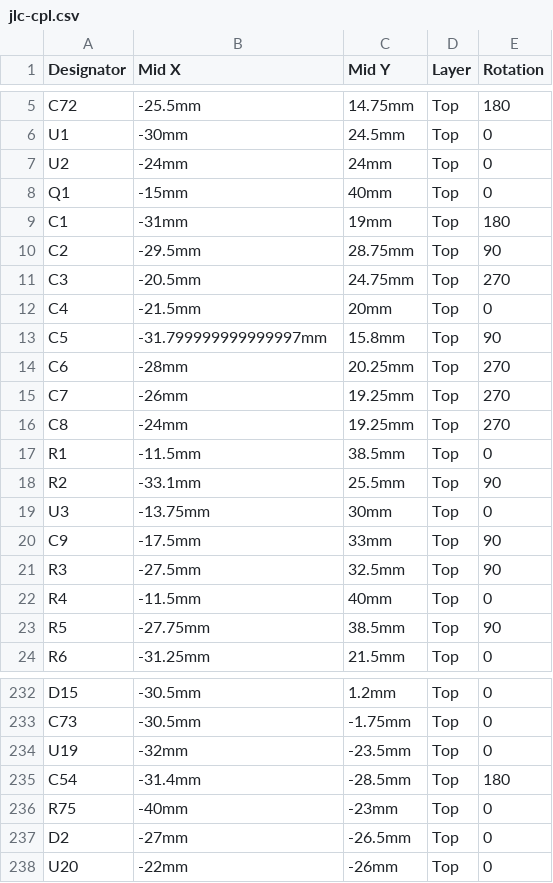
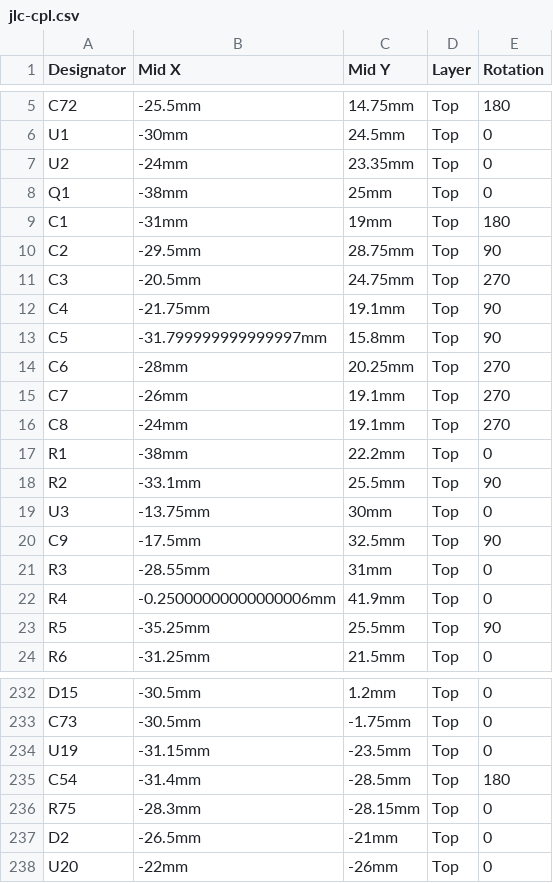
Before and after one commit to techmannih/pd1180-epr, a CSV file: release/jlc-cpl.csv, drawn as a sheet; only a part is shown, gaps mark what is left out; the diff covers the shown part only.

```diff
--- a/release/jlc-cpl.csv
+++ b/release/jlc-cpl.csv
@@ -6,4 +6,4 @@
 "U1","-30mm","24.5mm","Top","0"
-"U2","-24mm","24mm","Top","0"
-"Q1","-15mm","40mm","Top","0"
+"U2","-24mm","23.35mm","Top","0"
+"Q1","-38mm","25mm","Top","0"
 "C1","-31mm","19mm","Top","180"
@@ -11,14 +11,14 @@
 "C3","-20.5mm","24.75mm","Top","270"
-"C4","-21.5mm","20mm","Top","0"
+"C4","-21.75mm","19.1mm","Top","90"
 "C5","-31.799999999999997mm","15.8mm","Top","90"
 "C6","-28mm","20.25mm","Top","270"
-"C7","-26mm","19.25mm","Top","270"
-"C8","-24mm","19.25mm","Top","270"
-"R1","-11.5mm","38.5mm","Top","0"
+"C7","-26mm","19.1mm","Top","270"
+"C8","-24mm","19.1mm","Top","270"
+"R1","-38mm","22.2mm","Top","0"
 "R2","-33.1mm","25.5mm","Top","90"
 "U3","-13.75mm","30mm","Top","0"
-"C9","-17.5mm","33mm","Top","90"
-"R3","-27.5mm","32.5mm","Top","90"
-"R4","-11.5mm","40mm","Top","0"
-"R5","-27.75mm","38.5mm","Top","90"
+"C9","-17.5mm","32.5mm","Top","90"
+"R3","-28.55mm","31mm","Top","0"
+"R4","-0.25000000000000006mm","41.9mm","Top","0"
+"R5","-35.25mm","25.5mm","Top","90"
 "R6","-31.25mm","21.5mm","Top","0"
@@ -233,6 +233,6 @@
 "C73","-30.5mm","-1.75mm","Top","0"
-"U19","-32mm","-23.5mm","Top","0"
+"U19","-31.15mm","-23.5mm","Top","0"
 "C54","-31.4mm","-28.5mm","Top","180"
-"R75","-40mm","-23mm","Top","0"
-"D2","-27mm","-26.5mm","Top","0"
+"R75","-28.3mm","-28.15mm","Top","0"
+"D2","-26.5mm","-21mm","Top","0"
 "U20","-22mm","-26mm","Top","0"
```
Also changed, not shown: 47 edited cells elsewhere in this file, sourcing/bom-with-stock.csv, 54 other files.
